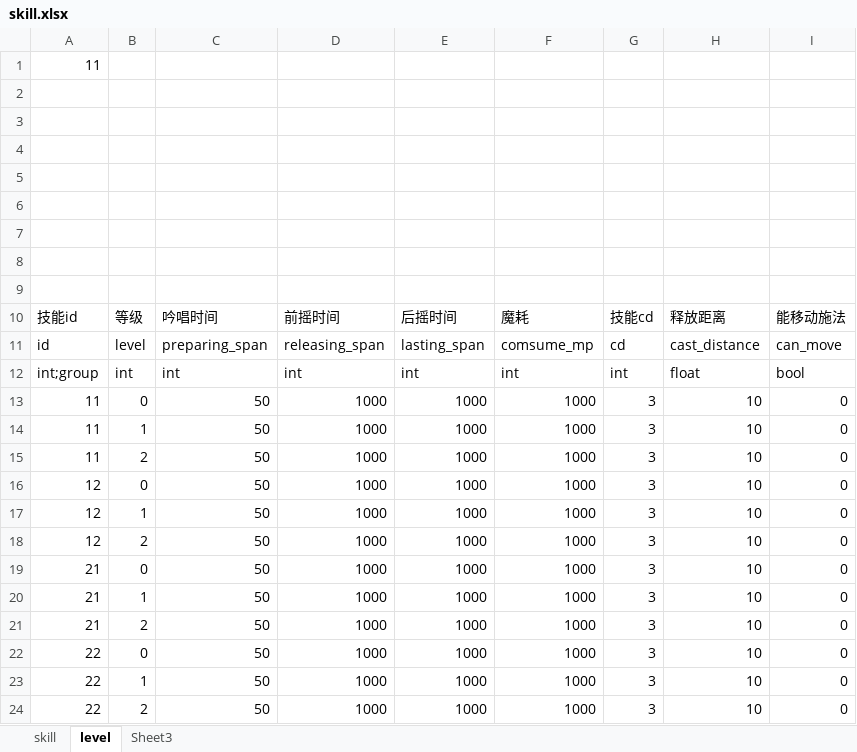
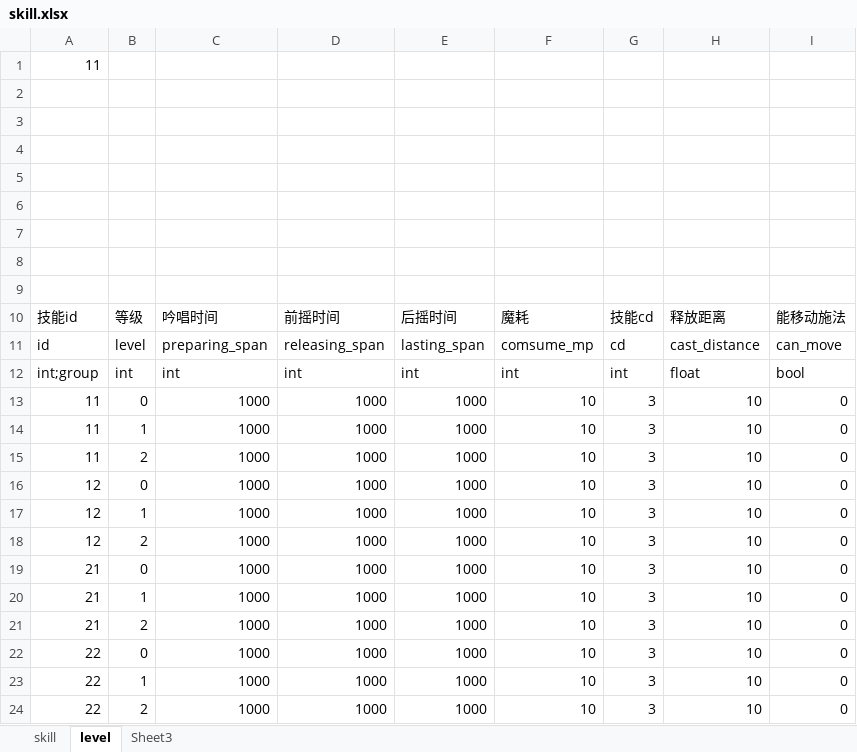
Before and after one commit to xiaol-luo/Utopia, an Excel workbook: Data/Config/excel/skill/skill.xlsx, sheet level, drawn as a sheet; values as stored, in another font and other column widths than the file's, no borders; the diff names each change by its address in the sheet, - before the commit and + after, or states it on an @@ line.

Commit message:
modify skill

```diff
--- a/Data/Config/excel/skill/skill.xlsx (sheet level)
+++ b/Data/Config/excel/skill/skill.xlsx (sheet level)
-C13:C24: 50
+C13:C24: 1000
-F13:F24: 1000
+F13:F24: 10
```
Also changed, not shown: 43 other files.
